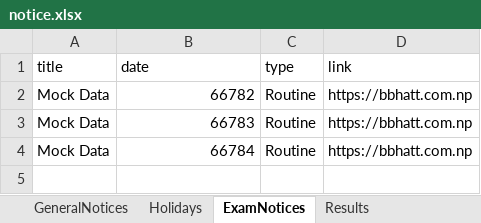
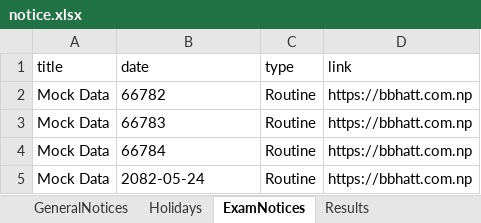
Before and after one commit to bbhatt-git/sarc, an Excel workbook: public/data/notice.xlsx, sheet ExamNotices, drawn as a sheet; values as stored, in another font and other column widths than the file's, no borders; the diff names each change by its address in the sheet, - before the commit and + after, or states it on an @@ line.

```diff
--- a/public/data/notice.xlsx (sheet ExamNotices)
+++ b/public/data/notice.xlsx (sheet ExamNotices)
-B2:B4 alignment: right
+B2:B4 alignment: left
+row 5: Mock Data | 2082-05-24 | Routine | https://bbhatt.com.np
```
Also changed, not shown: 1 other file.
